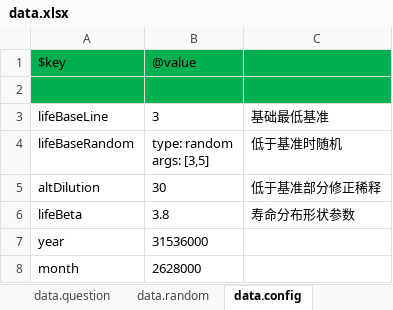
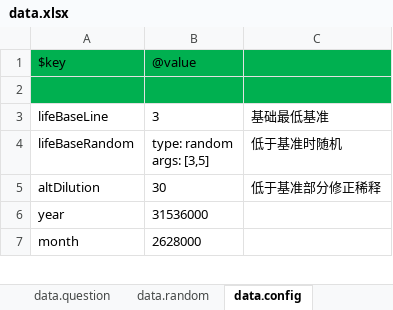
Before and after one commit to VickScarlet/deadline, an Excel workbook: src/data/data.xlsx, sheet data.config, drawn as a sheet; only a part is shown; values as stored, in another font and other column widths than the file's, no borders; removed rows and columns are numbered as before the commit, all else as after; the diff covers the shown part only; the diff names each change by its address in the sheet, - before the commit and + after, or states it on an @@ line.

Commit message:
change: life percent

```diff
--- a/src/data/data.xlsx (sheet data.config)
+++ b/src/data/data.xlsx (sheet data.config)
-row 6: lifeBeta | 3.8 | 寿命分布形状参数
```
Also changed, not shown: 1 added row elsewhere in this sheet, 8 other files.
